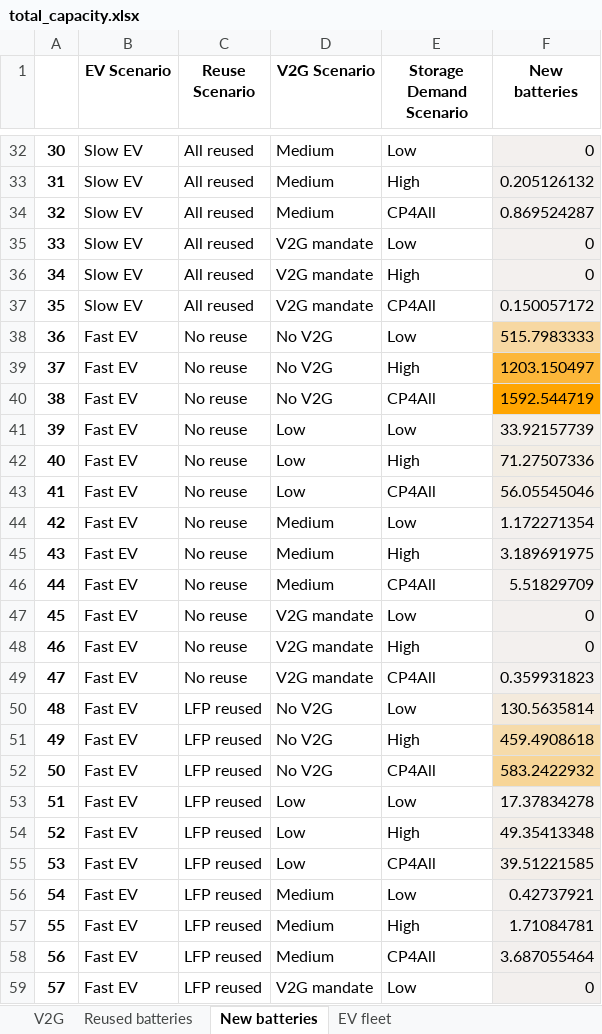
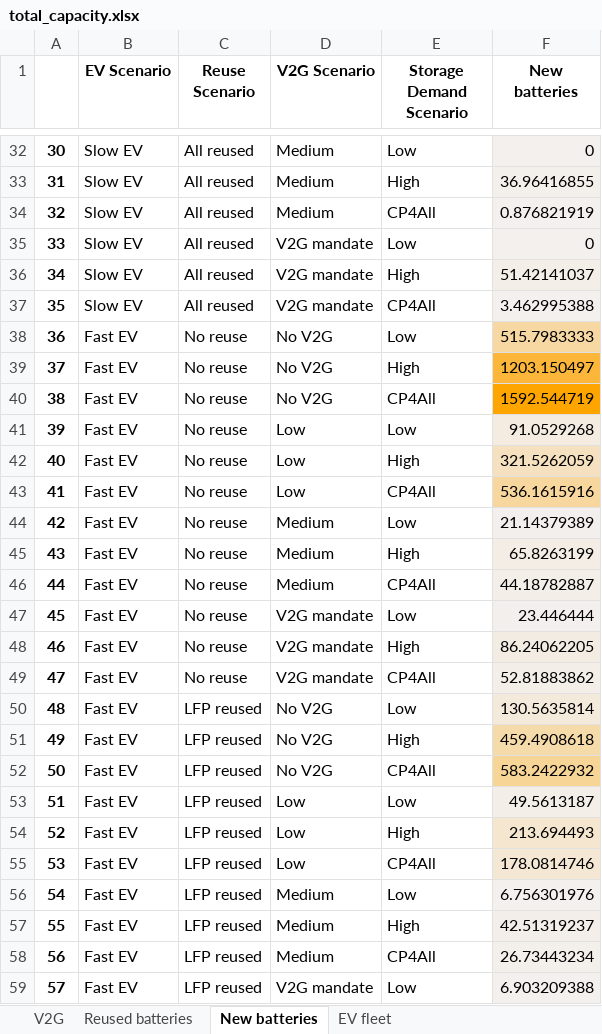
Before and after one commit to fernaag/V2G_in_EU, an Excel workbook: results/Manuscript/total_capacity.xlsx, sheet New batteries, drawn as a sheet; only a part is shown, gaps mark what is left out; values as stored, in another font and other column widths than the file's, no borders; the diff covers the shown part only; the diff names each change by its address in the sheet, - before the commit and + after, or states it on an @@ line.

```diff
--- a/results/Manuscript/total_capacity.xlsx (sheet New batteries)
+++ b/results/Manuscript/total_capacity.xlsx (sheet New batteries)
-F33 (New batteries): 0.205126132
+F33 (New batteries): 36.96416855
-F34 (New batteries): 0.869524287
+F34 (New batteries): 0.876821919
-F36 (New batteries): 0
+F36 (New batteries): 51.42141037
-F37 (New batteries): 0.150057172
+F37 (New batteries): 3.462995388
-F41 (New batteries): 33.92157739
+F41 (New batteries): 91.0529268
-F42 (New batteries): 71.27507336
+F42 (New batteries): 321.5262059
-F42 fill: #F3EDE4
+F42 fill: #F5E1BF
-F43 (New batteries): 56.05545046
+F43 (New batteries): 536.1615916
-F43 fill: #F3EDE6
+F43 fill: #F7D79E
-F44 (New batteries): 1.172271354
+F44 (New batteries): 21.14379389
-F45 (New batteries): 3.189691975
+F45 (New batteries): 65.8263199
-F46 (New batteries): 5.51829709
+F46 (New batteries): 44.18782887
-F47 (New batteries): 0
+F47 (New batteries): 23.446444
-F48 (New batteries): 0
+F48 (New batteries): 86.24062205
-F49 (New batteries): 0.359931823
+F49 (New batteries): 52.81883862
-F53 (New batteries): 17.37834278
+F53 (New batteries): 49.5613187
-F54 (New batteries): 49.35413348
+F54 (New batteries): 213.694493
-F54 fill: #F3EEE8
+F54 fill: #F4E6CF
-F55 (New batteries): 39.51221585
+F55 (New batteries): 178.0814746
-F56 (New batteries): 0.42737921
+F56 (New batteries): 6.756301976
-F57 (New batteries): 1.71084781
+F57 (New batteries): 42.51319237
-F58 (New batteries): 3.687055464
+F58 (New batteries): 26.73443234
-F59 (New batteries): 0
+F59 (New batteries): 6.903209388
```
Also changed, not shown: 32 edited cells and cell formats elsewhere in this sheet, sheet V2G, sheet Reused batteries, 6 other files.
